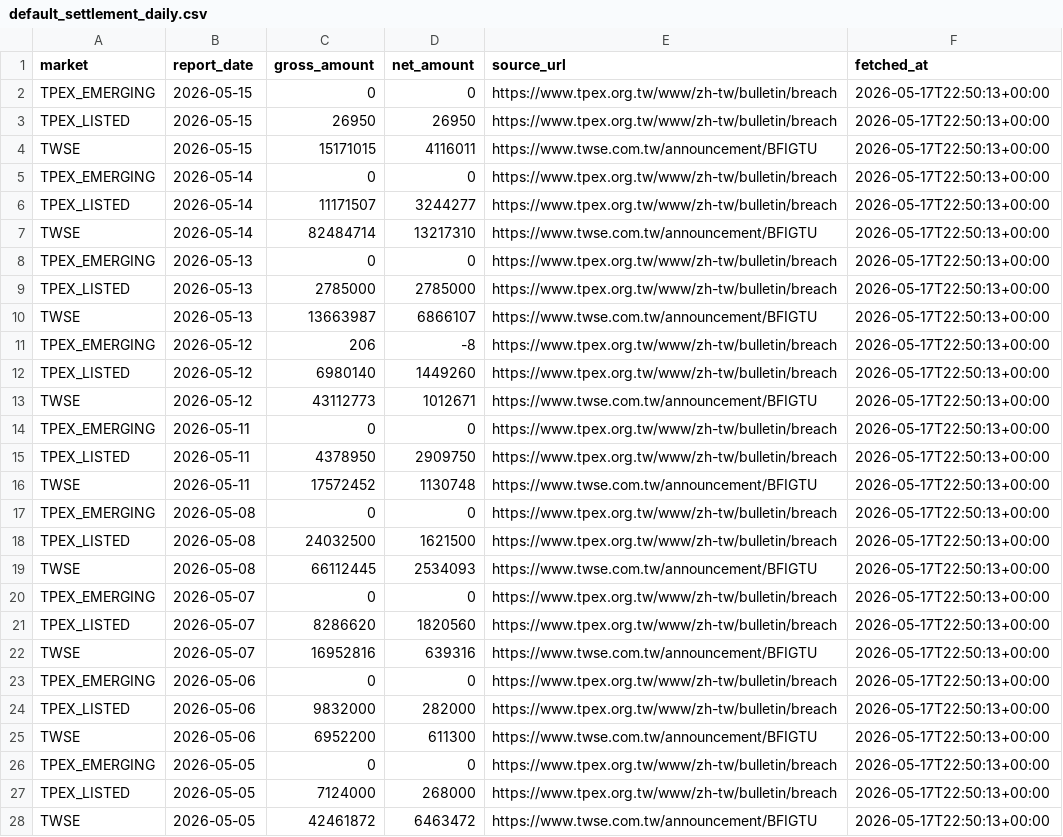
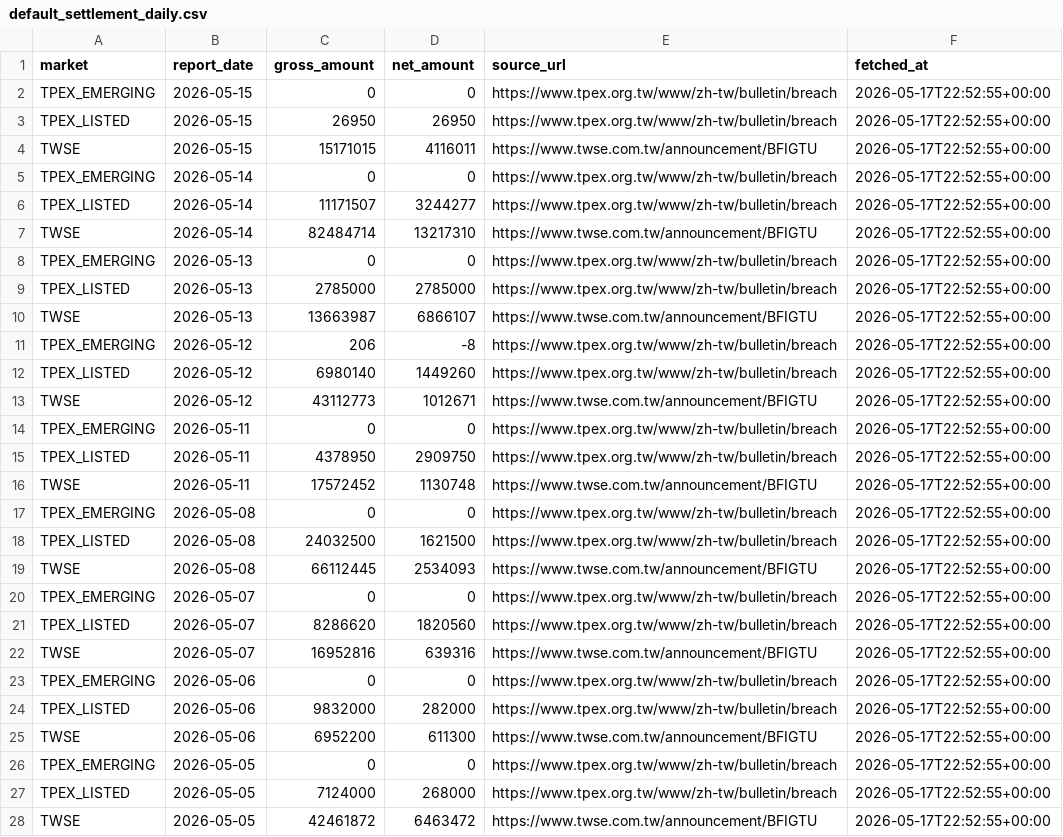
Before and after one commit to jjen0206/stock-screener, a CSV file: data/twse_snapshot/default_settlement_daily.csv, drawn as a sheet; only a part is shown; the diff covers the shown part only; the diff names each change by its address in the sheet, - before the commit and + after, or states it on an @@ line.

```diff
--- a/data/twse_snapshot/default_settlement_daily.csv
+++ b/data/twse_snapshot/default_settlement_daily.csv
-F2:F28 (fetched_at): 2026-05-17T22:50:13+00:00
+F2:F28 (fetched_at): 2026-05-17T22:52:55+00:00
```
Also changed, not shown: 141 edited cells elsewhere in this file, data/twse_snapshot/stock_warnings.csv.
